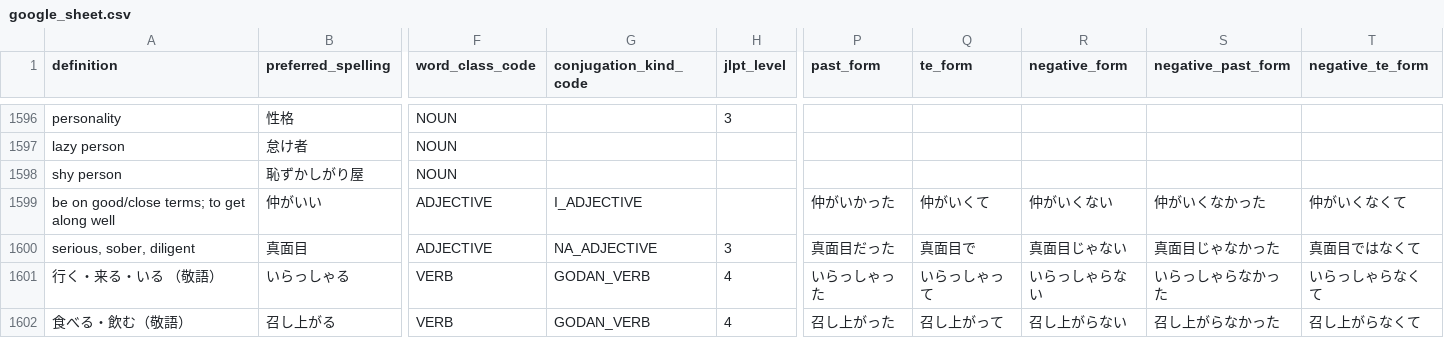
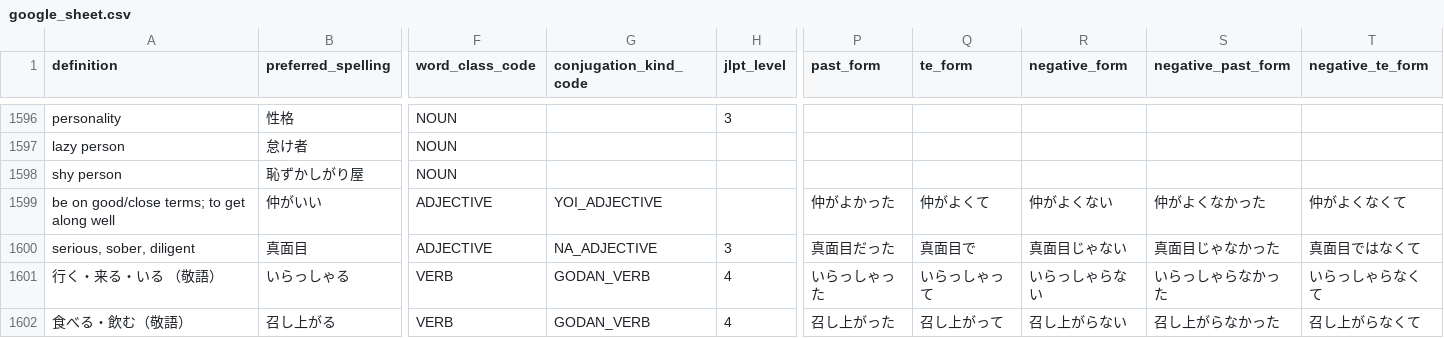
Before and after one commit to paploo/goi, a CSV file: files/vocabulary/google_sheet.csv, drawn as a sheet; only a part is shown, gaps mark what is left out; the diff names each change by its address in the sheet, - before the commit and + after, or states it on an @@ line.

```diff
--- a/files/vocabulary/google_sheet.csv
+++ b/files/vocabulary/google_sheet.csv
-G1599 (conjugation_kind_code): I_ADJECTIVE
+G1599 (conjugation_kind_code): YOI_ADJECTIVE
-P1599 (past_form): 仲がいかった
+P1599 (past_form): 仲がよかった
-Q1599 (te_form): 仲がいくて
+Q1599 (te_form): 仲がよくて
-R1599 (negative_form): 仲がいくない
+R1599 (negative_form): 仲がよくない
-S1599 (negative_past_form): 仲がいくなかった
+S1599 (negative_past_form): 仲がよくなかった
-T1599 (negative_te_form): 仲がいくなくて
+T1599 (negative_te_form): 仲がよくなくて
```
Also changed, not shown: files/vocabulary/anki.csv, files/日本語 Vocab - Vocab.csv, 1 other file.
